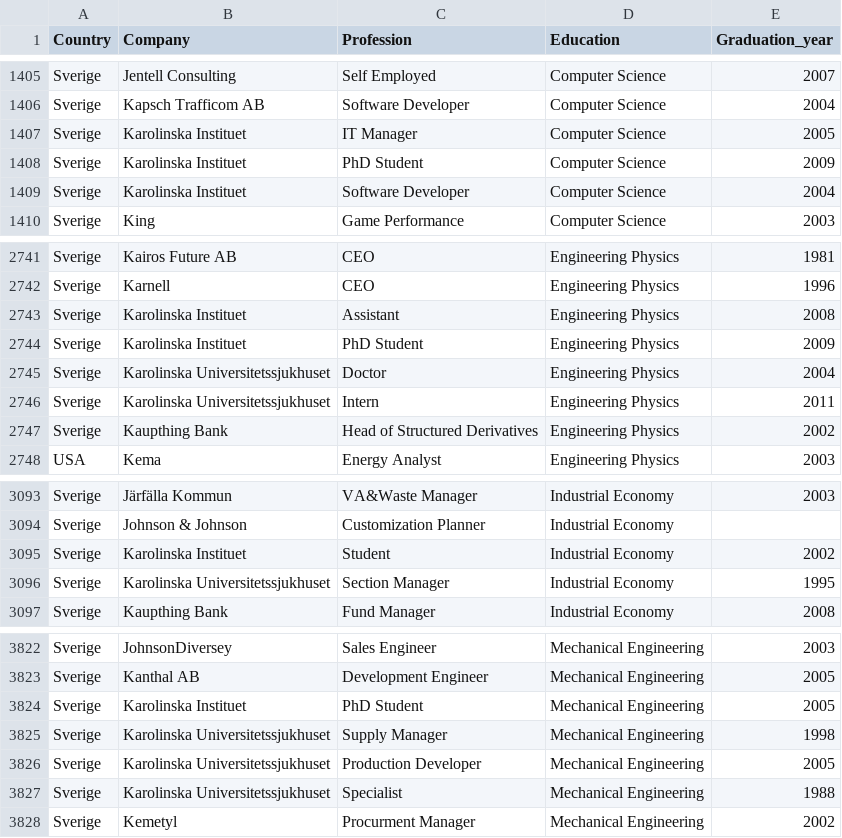
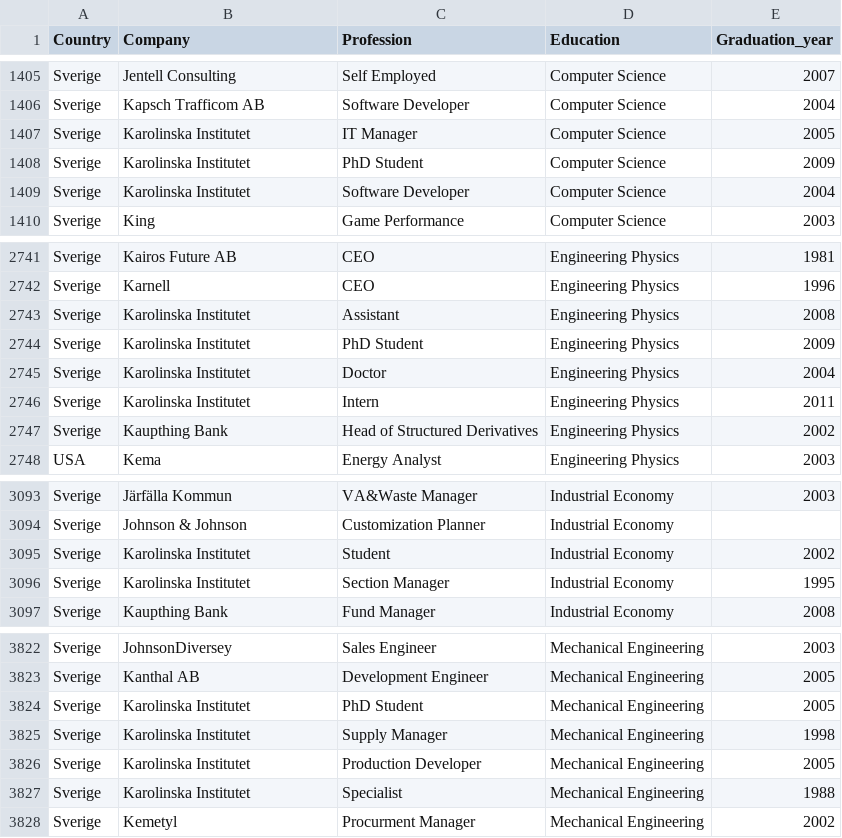
Before and after one commit to carolinelindstrom/carolinelindstrom.github.io, a CSV file: data/alumni_data.csv, drawn as a sheet; only a part is shown, gaps mark what is left out; the diff covers the shown part only.

```diff
--- a/data/alumni_data.csv
+++ b/data/alumni_data.csv
@@ -1406,5 +1406,5 @@ Sverige,Jentell Consulting,Self Employed,Computer Science,2007
 Sverige,Kapsch Trafficom AB,Software Developer,Computer Science,2004
-Sverige,Karolinska Instituet,IT Manager,Computer Science,2005
-Sverige,Karolinska Instituet,PhD Student,Computer Science,2009
-Sverige,Karolinska Instituet,Software Developer,Computer Science,2004
+Sverige,Karolinska Institutet,IT Manager,Computer Science,2005
+Sverige,Karolinska Institutet,PhD Student,Computer Science,2009
+Sverige,Karolinska Institutet,Software Developer,Computer Science,2004
 Sverige,King,Game Performance,Computer Science,2003
@@ -2742,6 +2742,6 @@ Sverige,Kairos Future AB,CEO,Engineering Physics,1981
 Sverige,Karnell,CEO,Engineering Physics,1996
-Sverige,Karolinska Instituet,Assistant,Engineering Physics,2008
-Sverige,Karolinska Instituet,PhD Student,Engineering Physics,2009
-Sverige,Karolinska Universitetssjukhuset,Doctor,Engineering Physics,2004
-Sverige,Karolinska Universitetssjukhuset,Intern,Engineering Physics,2011
+Sverige,Karolinska Institutet,Assistant,Engineering Physics,2008
+Sverige,Karolinska Institutet,PhD Student,Engineering Physics,2009
+Sverige,Karolinska Institutet,Doctor,Engineering Physics,2004
+Sverige,Karolinska Institutet,Intern,Engineering Physics,2011
 Sverige,Kaupthing Bank,Head of Structured Derivatives,Engineering Physics,2002
@@ -3094,4 +3094,4 @@ Sverige,Järfälla Kommun,VA&Waste Manager,Industrial Economy,2003
 Sverige,Johnson & Johnson,Customization Planner,Industrial Economy,
-Sverige,Karolinska Instituet,Student,Industrial Economy,2002
-Sverige,Karolinska Universitetssjukhuset,Section Manager,Industrial Economy,1995
+Sverige,Karolinska Institutet,Student,Industrial Economy,2002
+Sverige,Karolinska Institutet,Section Manager,Industrial Economy,1995
 Sverige,Kaupthing Bank,Fund Manager,Industrial Economy,2008
@@ -3823,6 +3823,6 @@ Sverige,JohnsonDiversey,Sales Engineer,Mechanical Engineering,2003
 Sverige,Kanthal AB,Development Engineer,Mechanical Engineering,2005
-Sverige,Karolinska Instituet,PhD Student,Mechanical Engineering,2005
-Sverige,Karolinska Universitetssjukhuset,Supply Manager,Mechanical Engineering,1998
-Sverige,Karolinska Universitetssjukhuset,Production Developer,Mechanical Engineering,2005
-Sverige,Karolinska Universitetssjukhuset,Specialist,Mechanical Engineering,1988
+Sverige,Karolinska Institutet,PhD Student,Mechanical Engineering,2005
+Sverige,Karolinska Institutet,Supply Manager,Mechanical Engineering,1998
+Sverige,Karolinska Institutet,Production Developer,Mechanical Engineering,2005
+Sverige,Karolinska Institutet,Specialist,Mechanical Engineering,1988
 Sverige,Kemetyl,Procurment Manager,Mechanical Engineering,2002
```
Also changed, not shown: 21 edited cells elsewhere in this file, 2 other files.
